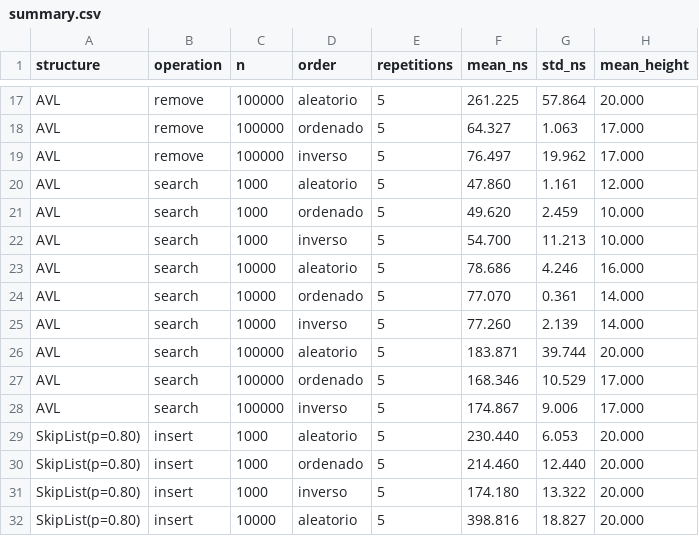
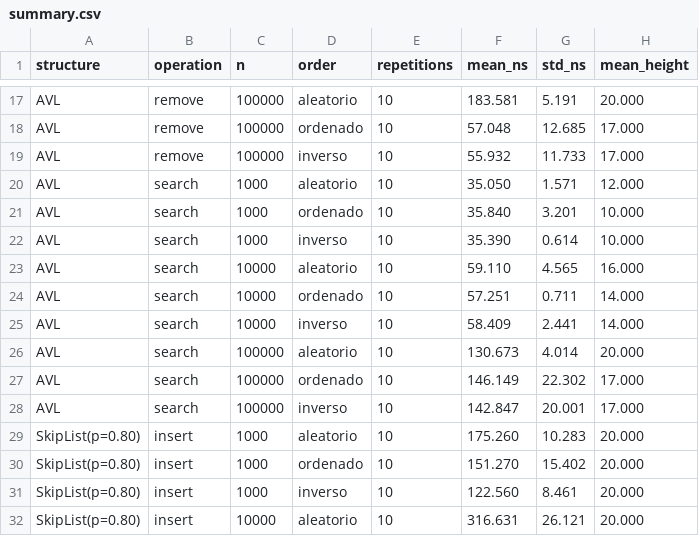
Before and after one commit to RenzoFelixAponte/Eda-Proyecto, a CSV file: results/p080/summary.csv, drawn as a sheet; only a part is shown, gaps mark what is left out; the diff covers the shown part only; the diff names each change by its address in the sheet, - before the commit and + after, or states it on an @@ line.

```diff
--- a/results/p080/summary.csv
+++ b/results/p080/summary.csv
-E17:E32 (repetitions): 5
+E17:E32 (repetitions): 10
-F17 (mean_ns): 261.225
+F17 (mean_ns): 183.581
-G17 (std_ns): 57.864
+G17 (std_ns): 5.191
-F18 (mean_ns): 64.327
+F18 (mean_ns): 57.048
-G18 (std_ns): 1.063
+G18 (std_ns): 12.685
-F19 (mean_ns): 76.497
+F19 (mean_ns): 55.932
-G19 (std_ns): 19.962
+G19 (std_ns): 11.733
-F20 (mean_ns): 47.860
+F20 (mean_ns): 35.050
-G20 (std_ns): 1.161
+G20 (std_ns): 1.571
-F21 (mean_ns): 49.620
+F21 (mean_ns): 35.840
-G21 (std_ns): 2.459
+G21 (std_ns): 3.201
-F22 (mean_ns): 54.700
+F22 (mean_ns): 35.390
-G22 (std_ns): 11.213
+G22 (std_ns): 0.614
-F23 (mean_ns): 78.686
+F23 (mean_ns): 59.110
-G23 (std_ns): 4.246
+G23 (std_ns): 4.565
-F24 (mean_ns): 77.070
+F24 (mean_ns): 57.251
-G24 (std_ns): 0.361
+G24 (std_ns): 0.711
-F25 (mean_ns): 77.260
+F25 (mean_ns): 58.409
-G25 (std_ns): 2.139
+G25 (std_ns): 2.441
-F26 (mean_ns): 183.871
+F26 (mean_ns): 130.673
-G26 (std_ns): 39.744
+G26 (std_ns): 4.014
-F27 (mean_ns): 168.346
+F27 (mean_ns): 146.149
-G27 (std_ns): 10.529
+G27 (std_ns): 22.302
-F28 (mean_ns): 174.867
+F28 (mean_ns): 142.847
-G28 (std_ns): 9.006
+G28 (std_ns): 20.001
-F29 (mean_ns): 230.440
+F29 (mean_ns): 175.260
-G29 (std_ns): 6.053
+G29 (std_ns): 10.283
-F30 (mean_ns): 214.460
+F30 (mean_ns): 151.270
-G30 (std_ns): 12.440
+G30 (std_ns): 15.402
-F31 (mean_ns): 174.180
+F31 (mean_ns): 122.560
-G31 (std_ns): 13.322
+G31 (std_ns): 8.461
-F32 (mean_ns): 398.816
+F32 (mean_ns): 316.631
-G32 (std_ns): 18.827
+G32 (std_ns): 26.121
```
Also changed, not shown: 114 edited cells elsewhere in this file, 14 other files.
